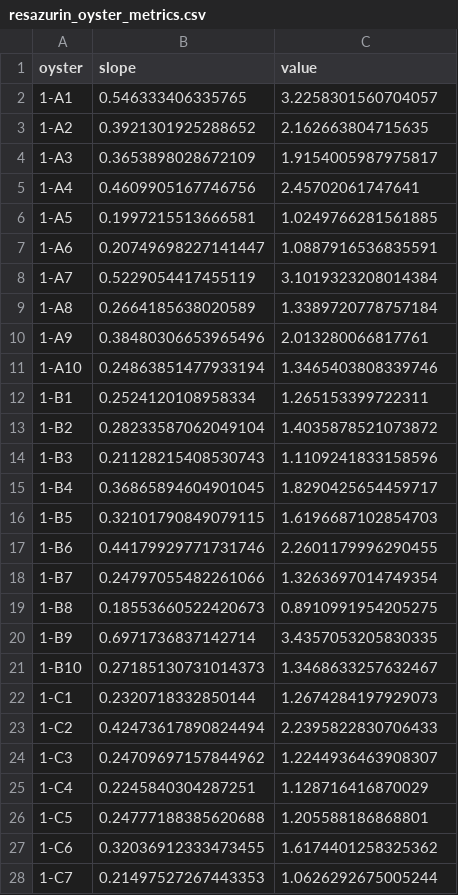
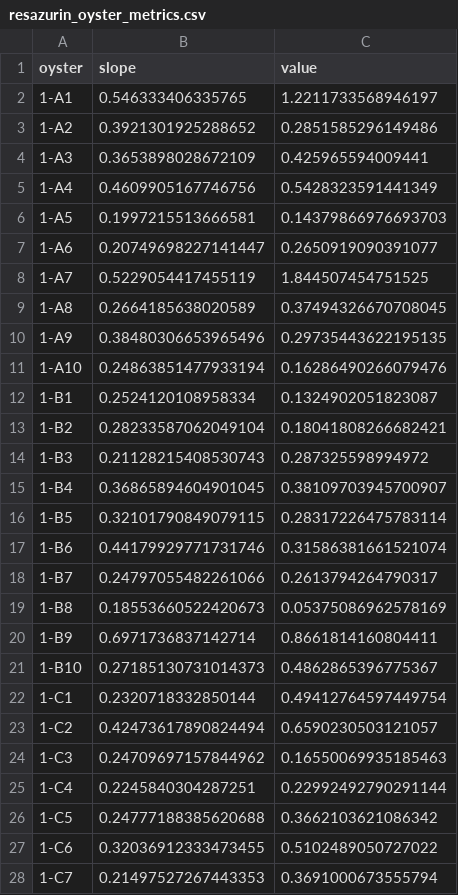
Before and after one commit to RobertsLab/resazurin-assay-development, a CSV file: output/oxygen-correlation/resazurin_oyster_metrics.csv, drawn as a sheet; only a part is shown; the diff covers the shown part only.

Commit message:
updated fluorescence and oxygen correlation

```diff
--- a/output/oxygen-correlation/resazurin_oyster_metrics.csv
+++ b/output/oxygen-correlation/resazurin_oyster_metrics.csv
@@ -1,28 +1,28 @@
 oyster,slope,value
-1-A1,0.546333406335765,3.2258301560704057
-1-A2,0.3921301925288652,2.162663804715635
-1-A3,0.3653898028672109,1.9154005987975817
-1-A4,0.4609905167746756,2.45702061747641
-1-A5,0.1997215513666581,1.0249766281561885
-1-A6,0.20749698227141447,1.0887916536835591
-1-A7,0.5229054417455119,3.1019323208014384
-1-A8,0.2664185638020589,1.3389720778757184
-1-A9,0.38480306653965496,2.013280066817761
-1-A10,0.24863851477933194,1.3465403808339746
-1-B1,0.2524120108958334,1.265153399722311
-1-B2,0.28233587062049104,1.4035878521073872
-1-B3,0.21128215408530743,1.1109241833158596
-1-B4,0.36865894604901045,1.8290425654459717
-1-B5,0.32101790849079115,1.6196687102854703
-1-B6,0.44179929771731746,2.2601179996290455
-1-B7,0.24797055482261066,1.3263697014749354
-1-B8,0.18553660522420673,0.8910991954205275
-1-B9,0.6971736837142714,3.4357053205830335
-1-B10,0.27185130731014373,1.3468633257632467
-1-C1,0.2320718332850144,1.2674284197929073
-1-C2,0.42473617890824494,2.2395822830706433
-1-C3,0.24709697157844962,1.2244936463908307
-1-C4,0.2245840304287251,1.128716416870029
-1-C5,0.24777188385620688,1.205588186868801
-1-C6,0.32036912333473455,1.6174401258325362
-1-C7,0.21497527267443353,1.0626292675005244
+1-A1,0.546333406335765,1.2211733568946197
+1-A2,0.3921301925288652,0.2851585296149486
+1-A3,0.3653898028672109,0.425965594009441
+1-A4,0.4609905167746756,0.5428323591441349
+1-A5,0.1997215513666581,0.14379866976693703
+1-A6,0.20749698227141447,0.2650919090391077
+1-A7,0.5229054417455119,1.844507454751525
+1-A8,0.2664185638020589,0.37494326670708045
+1-A9,0.38480306653965496,0.29735443622195135
+1-A10,0.24863851477933194,0.16286490266079476
+1-B1,0.2524120108958334,0.1324902051823087
+1-B2,0.28233587062049104,0.18041808266682421
+1-B3,0.21128215408530743,0.287325598994972
+1-B4,0.36865894604901045,0.38109703945700907
+1-B5,0.32101790849079115,0.28317226475783114
+1-B6,0.44179929771731746,0.31586381661521074
+1-B7,0.24797055482261066,0.2613794264790317
+1-B8,0.18553660522420673,0.05375086962578169
+1-B9,0.6971736837142714,0.8661814160804411
+1-B10,0.27185130731014373,0.4862865396775367
+1-C1,0.2320718332850144,0.49412764597449754
+1-C2,0.42473617890824494,0.6590230503121057
+1-C3,0.24709697157844962,0.16550069935185463
+1-C4,0.2245840304287251,0.22992492790291144
+1-C5,0.24777188385620688,0.3662103621086342
+1-C6,0.32036912333473455,0.5102489050727022
+1-C7,0.21497527267443353,0.3691000673555794
```
Also changed, not shown: 68 edited cells elsewhere in this file, 3 other files.
